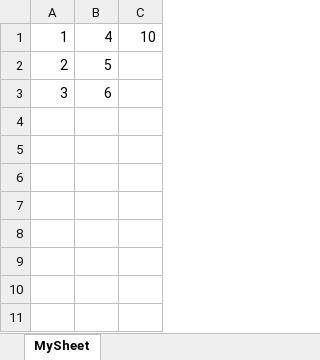
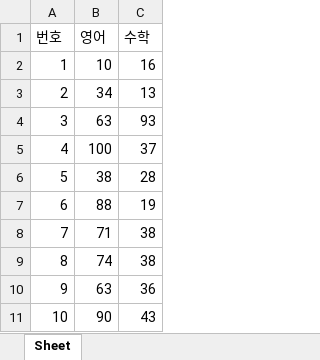
Before and after one commit to uijong0729/SearchKeywordFromExcels, an Excel workbook: sample.xlsx, sheet Sheet, drawn as a sheet; values as stored, in another font and other column widths than the file's, no borders; addresses are those after the commit; the diff names each change by its address in the sheet, - before the commit and + after, or states it on an @@ line.

```diff
--- a/sample.xlsx (sheet Sheet)
+++ b/sample.xlsx (sheet Sheet)
-sheet tab: MySheet
+sheet tab: Sheet
+row 1: 번호 | 영어 | 수학
-B2: 4
+B2: 10
-C2: 10
+C2: 16
-B3: 5
+B3: 34
-C3: (empty)
+C3: 13
-B4: 6
+B4: 63
-C4: (empty)
+C4: 93
+row 5: 4 | 100 | 37
+row 6: 5 | 38 | 28
+row 7: 6 | 88 | 19
+row 8: 7 | 71 | 38
+row 9: 8 | 74 | 38
+row 10: 9 | 63 | 36
+row 11: 10 | 90 | 43
```
Also changed, not shown: 4 other files.
